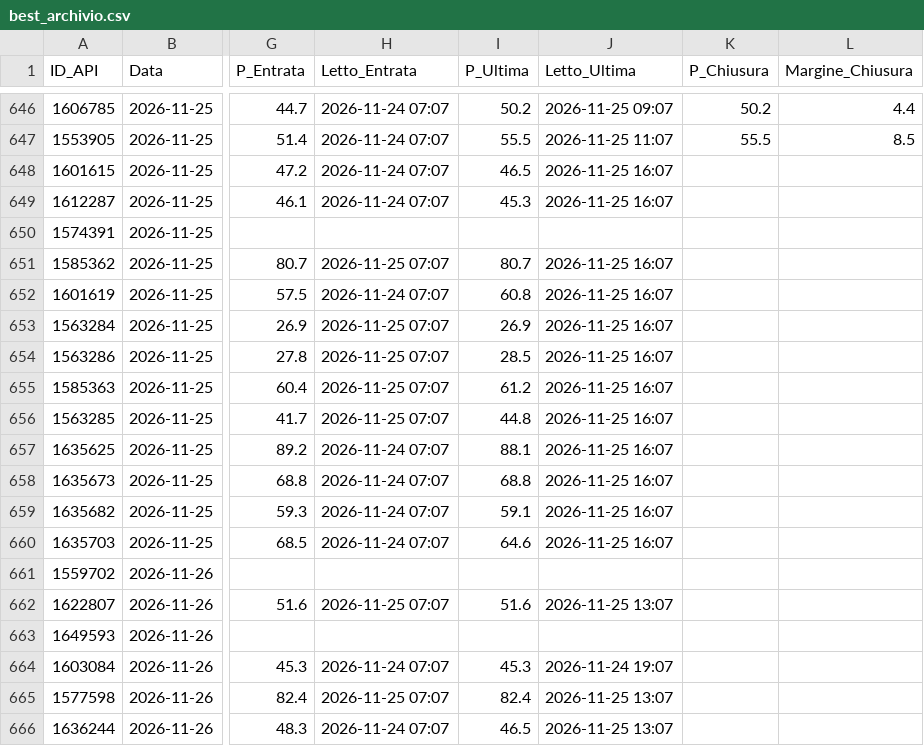
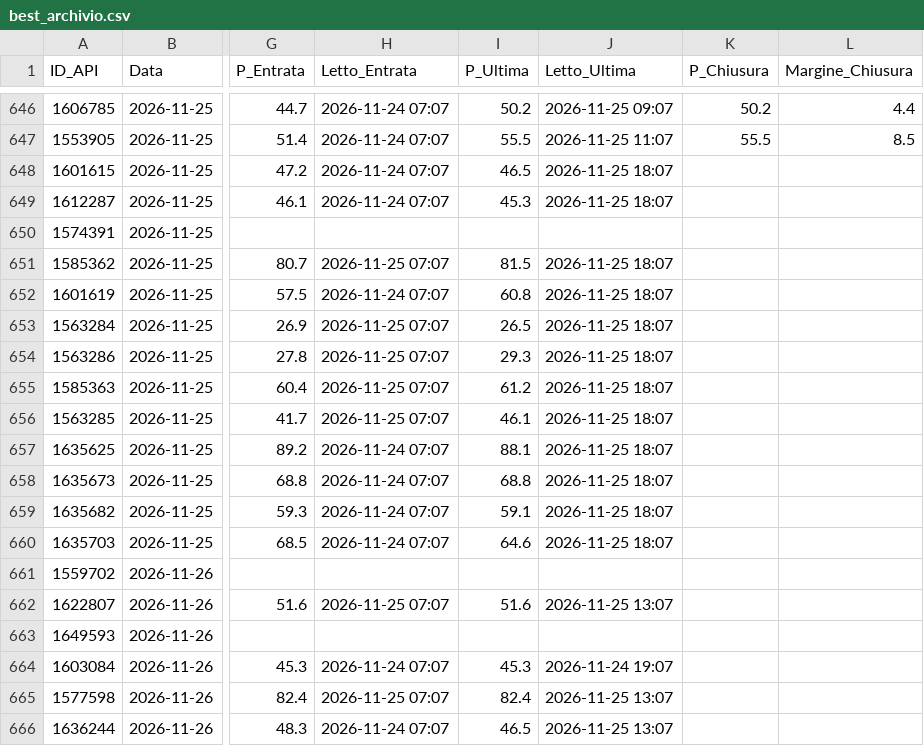
Before and after one commit to Caltiki/pronostici-repo, a CSV file: best_archivio.csv, drawn as a sheet; only a part is shown, gaps mark what is left out; the diff names each change by its address in the sheet, - before the commit and + after, or states it on an @@ line.

```diff
--- a/best_archivio.csv
+++ b/best_archivio.csv
-J648:J649 (Letto_Ultima): 2026-11-25 16:07
+J648:J649 (Letto_Ultima): 2026-11-25 18:07
-I651 (P_Ultima): 80.7
+I651 (P_Ultima): 81.5
-J651:J660 (Letto_Ultima): 2026-11-25 16:07
+J651:J660 (Letto_Ultima): 2026-11-25 18:07
-I653 (P_Ultima): 26.9
+I653 (P_Ultima): 26.5
-I654 (P_Ultima): 28.5
+I654 (P_Ultima): 29.3
-I656 (P_Ultima): 44.8
+I656 (P_Ultima): 46.1
```
Also changed, not shown: altribook_archivio.csv, pinnacle_archivio.csv, 17 other files.
